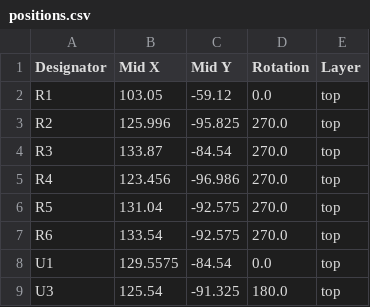
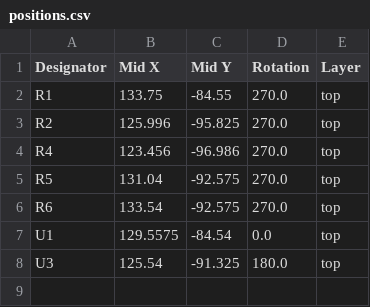
Before and after one commit to LiamHowell/NeoPixel_Booster, a CSV file: PCB_NeoPixel_Booster/production/positions.csv, drawn as a sheet.

```diff
--- a/PCB_NeoPixel_Booster/production/positions.csv
+++ b/PCB_NeoPixel_Booster/production/positions.csv
@@ -1,5 +1,4 @@
 Designator,Mid X,Mid Y,Rotation,Layer
-R1,103.05,-59.12,0.0,top
+R1,133.75,-84.55,270.0,top
 R2,125.996,-95.825,270.0,top
-R3,133.87,-84.54,270.0,top
 R4,123.456,-96.986,270.0,top
```
Also changed, not shown: 12 other files.
